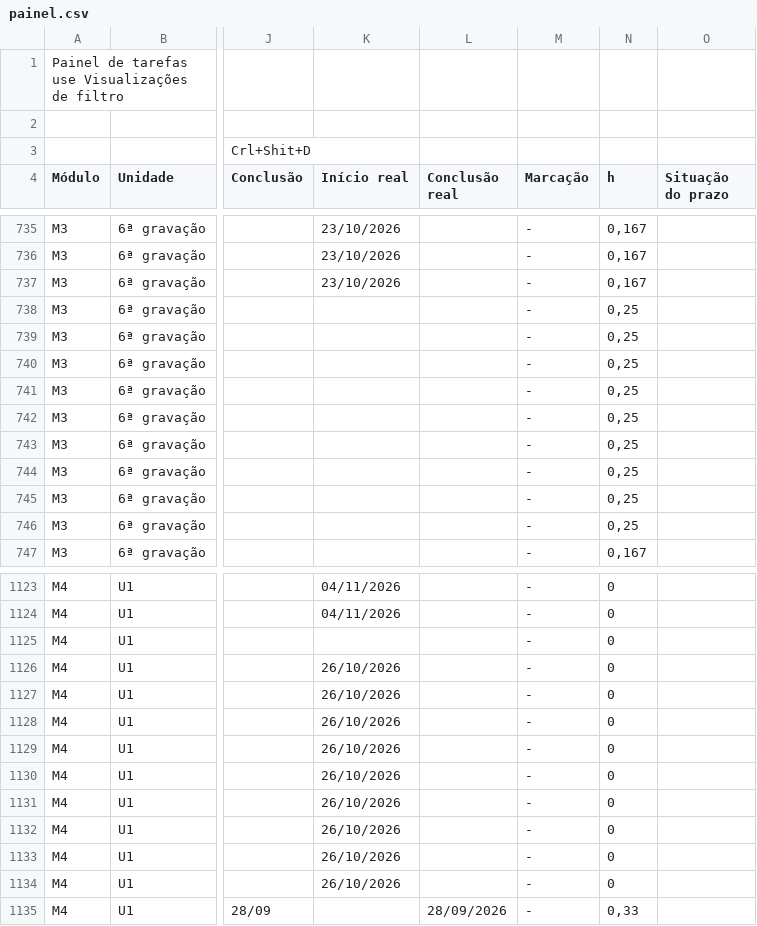
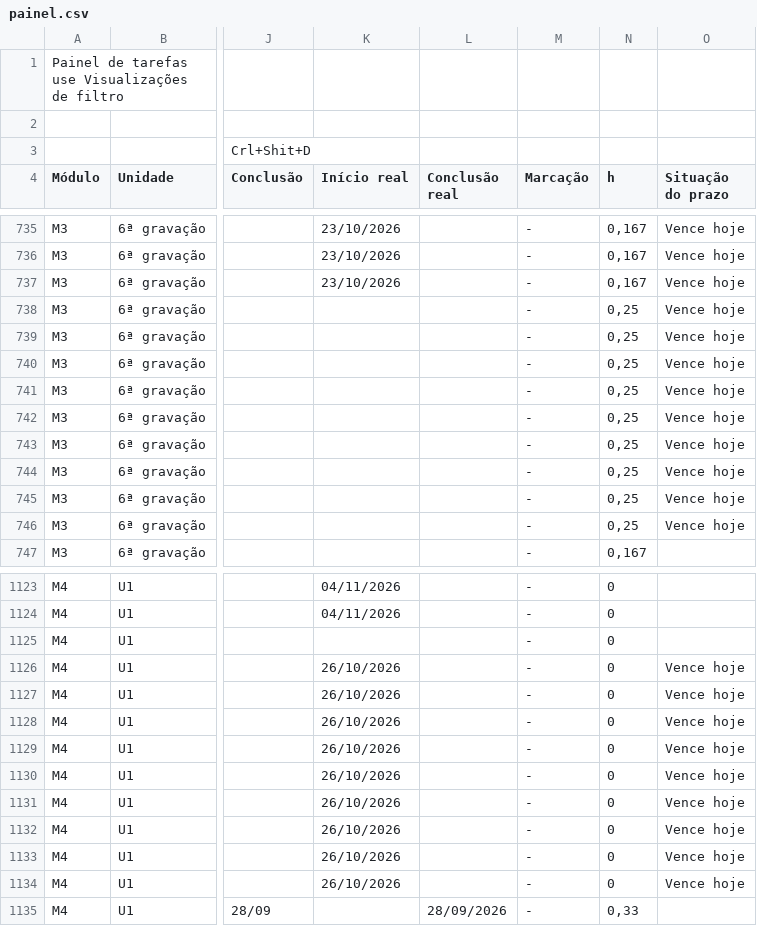
Before and after one commit to Moodle-IFTP-AL/Painel-de-Construcao, a CSV file: painel.csv, drawn as a sheet; only a part is shown, gaps mark what is left out; the diff covers the shown part only; the diff names each change by its address in the sheet, - before the commit and + after, or states it on an @@ line.

```diff
--- a/painel.csv
+++ b/painel.csv
-O735:O746 (Situação do prazo): (empty)
+O735:O746 (Situação do prazo): Vence hoje
-O1126:O1134 (Situação do prazo): (empty)
+O1126:O1134 (Situação do prazo): Vence hoje
```
Also changed, not shown: 45 edited cells elsewhere in this file.
